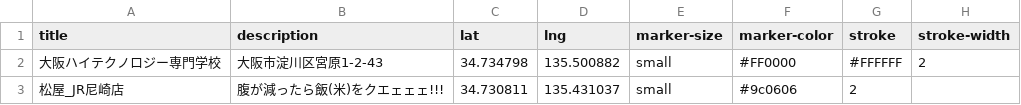
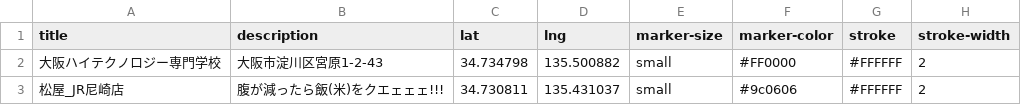
Before and after one commit to team-osaka-hightech/geolonia-maps, a CSV file: example.csv, drawn as a sheet.

Commit message:
仕切り直し

```diff
--- a/example.csv
+++ b/example.csv
@@ -2,2 +2,2 @@ title,description,lat,lng,marker-size,marker-color,stroke,stroke-width
 大阪ハイテクノロジー専門学校,大阪市淀川区宮原1-2-43,34.734798,135.500882,small,#FF0000,#FFFFFF,2
-松屋_JR尼崎店,腹が減ったら飯(米)をクエェェェ!!!,34.730811,135.431037,small,#9c0606,2
+松屋_JR尼崎店,腹が減ったら飯(米)をクエェェェ!!!,34.730811,135.431037,small,#9c0606,#FFFFFF,2
```
